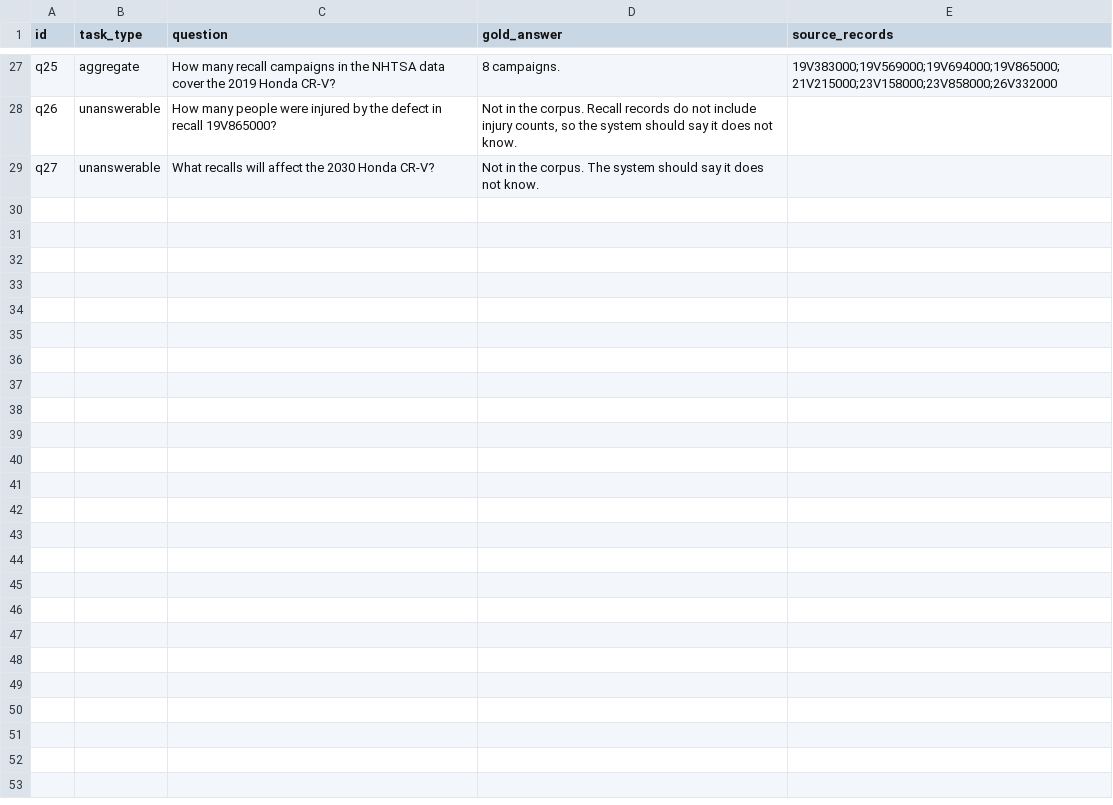
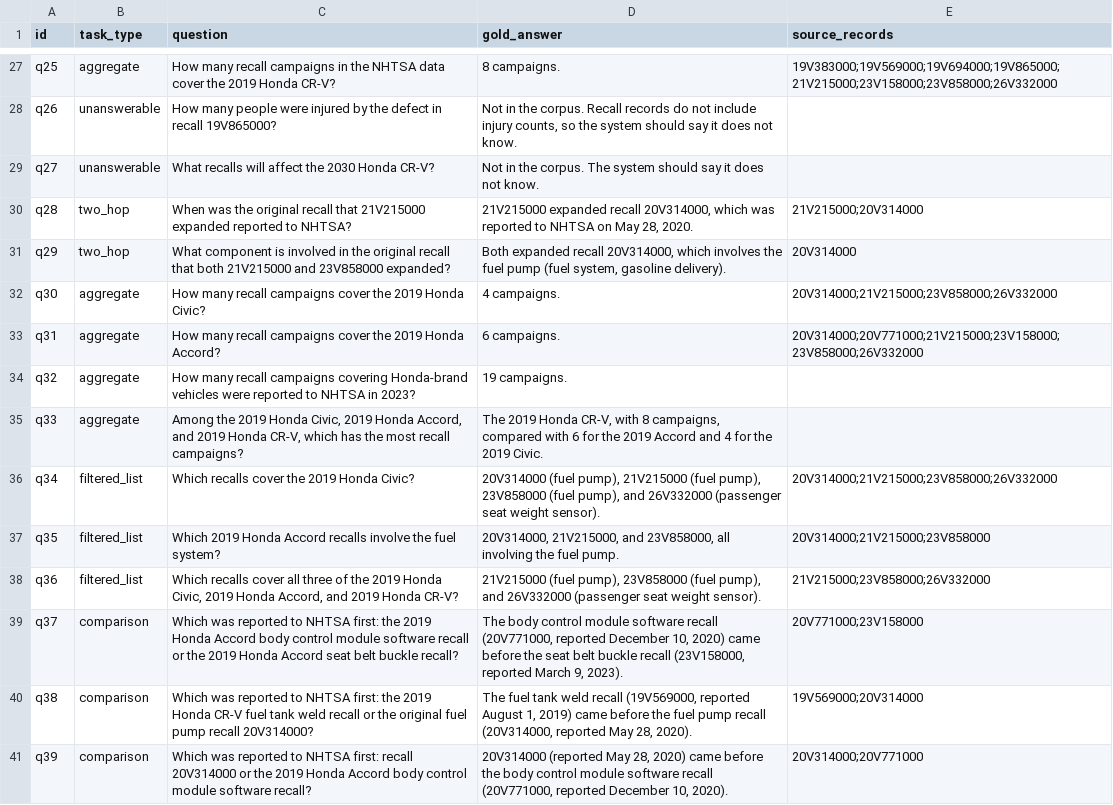
Before and after one commit to aaj013-creator/dsc180a-llm-wiki-vs-rag, a CSV file: data/processed/questions.csv, drawn as a sheet; only a part is shown, gaps mark what is left out; the diff names each change by its address in the sheet, - before the commit and + after, or states it on an @@ line.

Commit message:
Expand to 39 questions (5 per type), rerun baseline and RAG

```diff
--- a/data/processed/questions.csv
+++ b/data/processed/questions.csv
+row 30: q28 | two_hop | When was the original recall that 21V215000 expanded reported to NHTSA? | 21V215000 expanded recall 20V314000, which was reported to NHTSA on May 28, 2020. | 21V215000;20V314000
+row 31: q29 | two_hop | What component is involved in the original recall that both 21V215000 and 23V858000 expanded? | Both expanded recall 20V314000, which involves the fuel pump (fuel system, gasoline delivery). | 20V314000
+row 32: q30 | aggregate | How many recall campaigns cover the 2019 Honda Civic? | 4 campaigns. | 20V314000;21V215000;23V858000;26V332000
+row 33: q31 | aggregate | How many recall campaigns cover the 2019 Honda Accord? | 6 campaigns. | 20V314000;20V771000;21V215000;23V158000;23V858000;26V332000
+row 34: q32 | aggregate | How many recall campaigns covering Honda-brand vehicles were reported to NHTSA in 2023? | 19 campaigns.
+row 35: q33 | aggregate | Among the 2019 Honda Civic, 2019 Honda Accord, and 2019 Honda CR-V, which has the most recall campaigns? | The 2019 Honda CR-V, with 8 campaigns, compared with 6 for the 2019 Accord and 4 for the 2019 Civic.
+row 36: q34 | filtered_list | Which recalls cover the 2019 Honda Civic? | 20V314000 (fuel pump), 21V215000 (fuel pump), 23V858000 (fuel pump), and 26V332000 (passenger seat weight sensor). | 20V314000;21V215000;23V858000;26V332000
+row 37: q35 | filtered_list | Which 2019 Honda Accord recalls involve the fuel system? | 20V314000, 21V215000, and 23V858000, all involving the fuel pump. | 20V314000;21V215000;23V858000
+row 38: q36 | filtered_list | Which recalls cover all three of the 2019 Honda Civic, 2019 Honda Accord, and 2019 Honda CR-V? | 21V215000 (fuel pump), 23V858000 (fuel pump), and 26V332000 (passenger seat weight sensor). | 21V215000;23V858000;26V332000
+row 39: q37 | comparison | Which was reported to NHTSA first: the 2019 Honda Accord body control module software recall or the 2019 Honda Accord seat belt buckle recall? | The body control module software recall (20V771000, reported December 10, 2020) came before the seat belt buckle recall (23V158000, reported March 9, 2023). | 20V771000;23V158000
+row 40: q38 | comparison | Which was reported to NHTSA first: the 2019 Honda CR-V fuel tank weld recall or the original fuel pump recall 20V314000? | The fuel tank weld recall (19V569000, reported August 1, 2019) came before the fuel pump recall (20V314000, reported May 28, 2020). | 19V569000;20V314000
+row 41: q39 | comparison | Which was reported to NHTSA first: recall 20V314000 or the 2019 Honda Accord body control module software recall? | 20V314000 (reported May 28, 2020) came before the body control module software recall (20V771000, reported December 10, 2020). | 20V314000;20V771000
```
Also changed, not shown: 5 other files.
